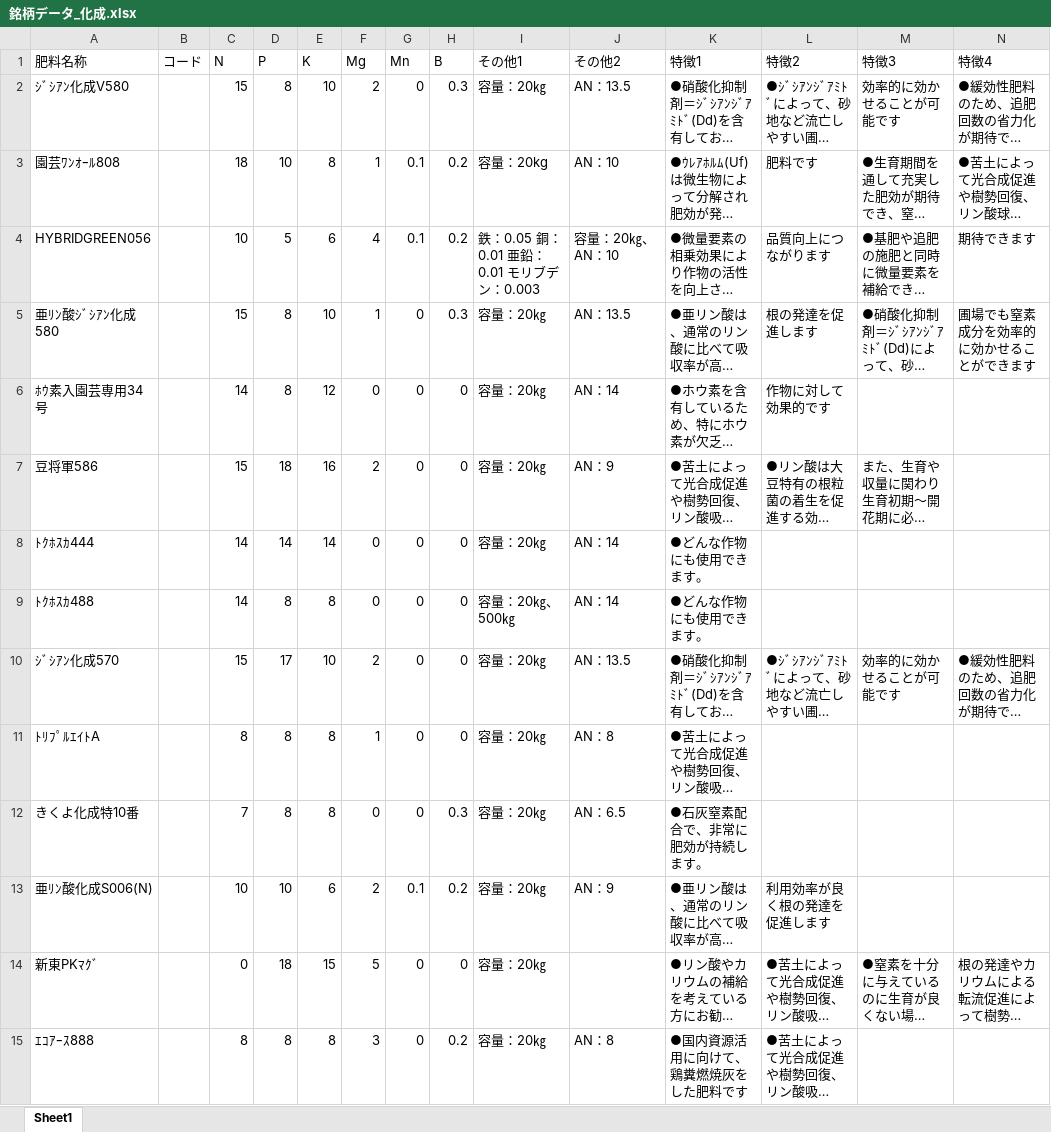
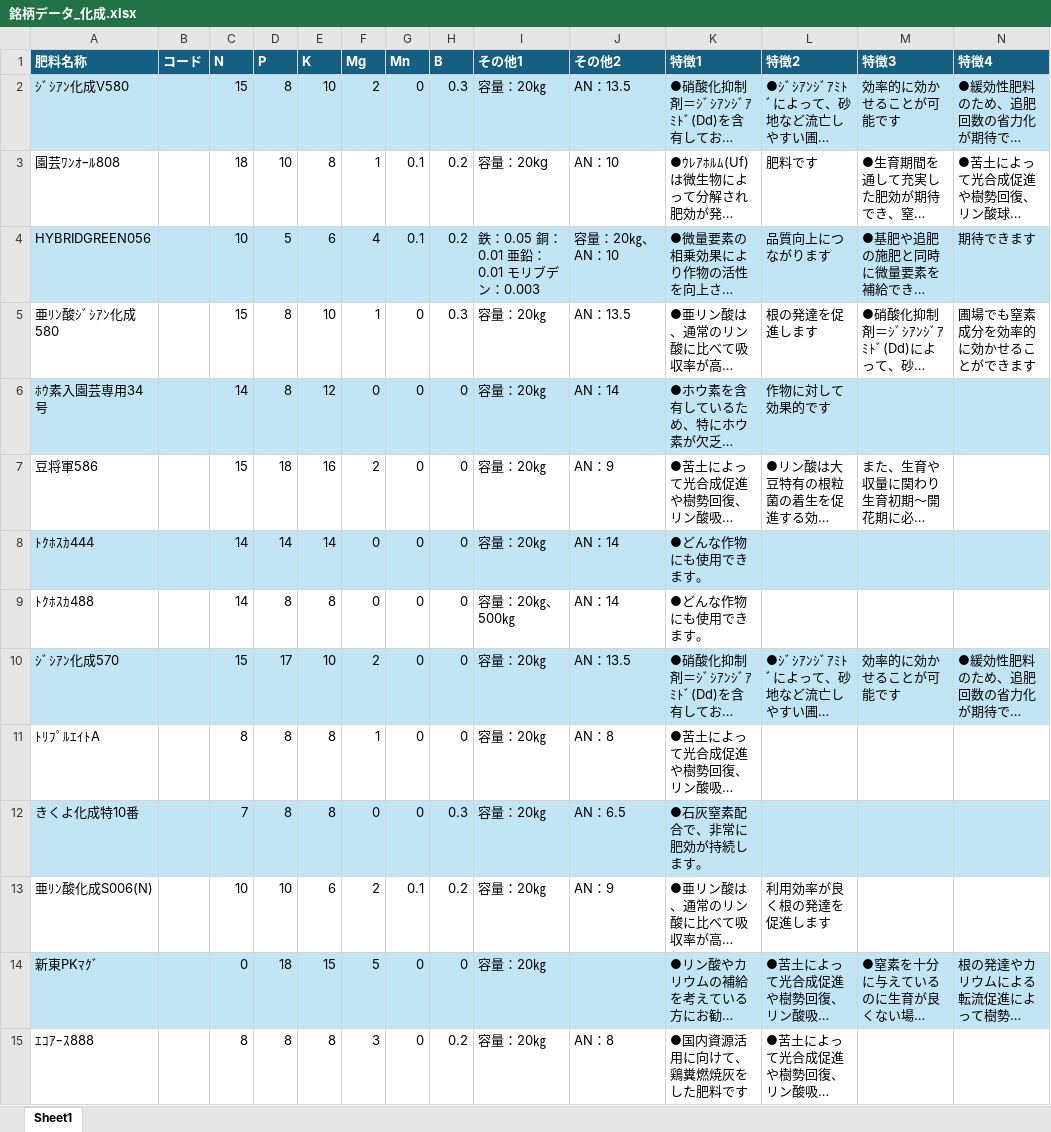
Before and after one commit to machaaki1102/panfuret, an Excel workbook: 銘柄データ_化成.xlsx, sheet Sheet1, drawn as a sheet; only a part is shown; long unchanged cells end in …; values as stored, in another font and other column widths than the file's, no borders; table styles not drawn; the diff covers the shown part only; the diff names each change by its address in the sheet, - before the commit and + after, or states it on an @@ line.

Commit message:
sss

```diff
--- a/銘柄データ_化成.xlsx (sheet Sheet1)
+++ b/銘柄データ_化成.xlsx (sheet Sheet1)
@@ A1:N1 fill: none → #156082, bold: off → on, text colour: black → #FFFFFF @@
-A2:N2 fill: none
+A2:N2 fill: #C1E5F5
-A4:N4 fill: none
+A4:N4 fill: #C1E5F5
-A6:N6 fill: none
+A6:N6 fill: #C1E5F5
-A8:N8 fill: none
+A8:N8 fill: #C1E5F5
-A10:N10 fill: none
+A10:N10 fill: #C1E5F5
-A12:N12 fill: none
+A12:N12 fill: #C1E5F5
-A14:N14 fill: none
+A14:N14 fill: #C1E5F5
```
Also changed, not shown: 31 added rows and cell formats elsewhere in this sheet.
